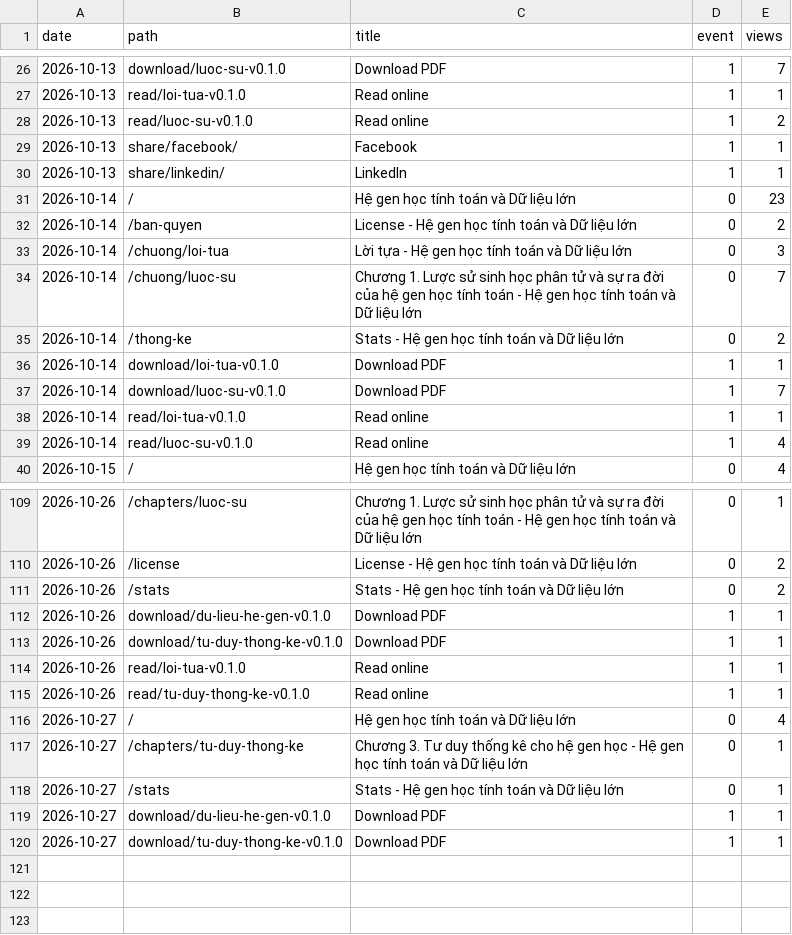
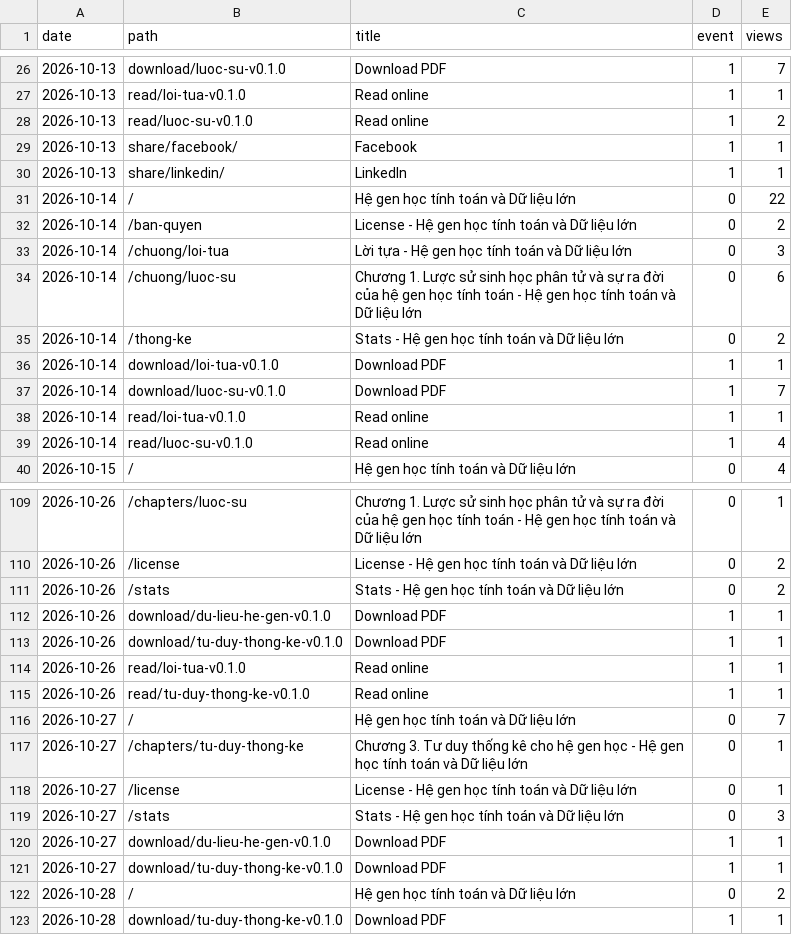
Before and after one commit to datngu/genomics_book, a CSV file: stats/views.csv, drawn as a sheet; only a part is shown, gaps mark what is left out.

```diff
--- a/stats/views.csv
+++ b/stats/views.csv
@@ -30,6 +30,6 @@ date,path,title,event,views
 2026-10-13,share/linkedin/,LinkedIn,1,1
-2026-10-14,/,Hệ gen học tính toán và Dữ liệu lớn,0,23
+2026-10-14,/,Hệ gen học tính toán và Dữ liệu lớn,0,22
 2026-10-14,/ban-quyen,License - Hệ gen học tính toán và Dữ liệu lớn,0,2
 2026-10-14,/chuong/loi-tua,Lời tựa - Hệ gen học tính toán và Dữ liệu lớn,0,3
-2026-10-14,/chuong/luoc-su,Chương 1. Lược sử sinh học phân tử và sự ra đời của hệ gen học tính toán - Hệ gen học tính toán và Dữ liệu lớn,0,7
+2026-10-14,/chuong/luoc-su,Chương 1. Lược sử sinh học phân tử và sự ra đời của hệ gen học tính toán - Hệ gen học tính toán và Dữ liệu lớn,0,6
 2026-10-14,/thong-ke,Stats - Hệ gen học tính toán và Dữ liệu lớn,0,2
@@ -115,6 +115,9 @@ date,path,title,event,views
 2026-10-26,read/tu-duy-thong-ke-v0.1.0,Read online,1,1
-2026-10-27,/,Hệ gen học tính toán và Dữ liệu lớn,0,4
+2026-10-27,/,Hệ gen học tính toán và Dữ liệu lớn,0,7
 2026-10-27,/chapters/tu-duy-thong-ke,Chương 3. Tư duy thống kê cho hệ gen học - Hệ gen học tính toán và Dữ liệu lớn,0,1
-2026-10-27,/stats,Stats - Hệ gen học tính toán và Dữ liệu lớn,0,1
+2026-10-27,/license,License - Hệ gen học tính toán và Dữ liệu lớn,0,1
+2026-10-27,/stats,Stats - Hệ gen học tính toán và Dữ liệu lớn,0,3
 2026-10-27,download/du-lieu-he-gen-v0.1.0,Download PDF,1,1
 2026-10-27,download/tu-duy-thong-ke-v0.1.0,Download PDF,1,1
+2026-10-28,/,Hệ gen học tính toán và Dữ liệu lớn,0,2
+2026-10-28,download/tu-duy-thong-ke-v0.1.0,Download PDF,1,1
```
Also changed, not shown: stats/downloads.csv, 1 other file.
